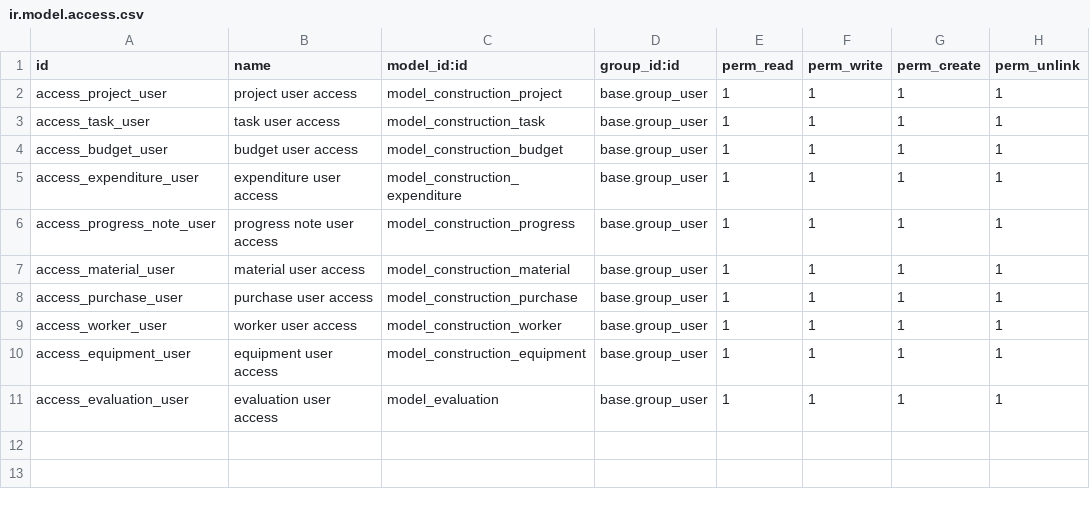
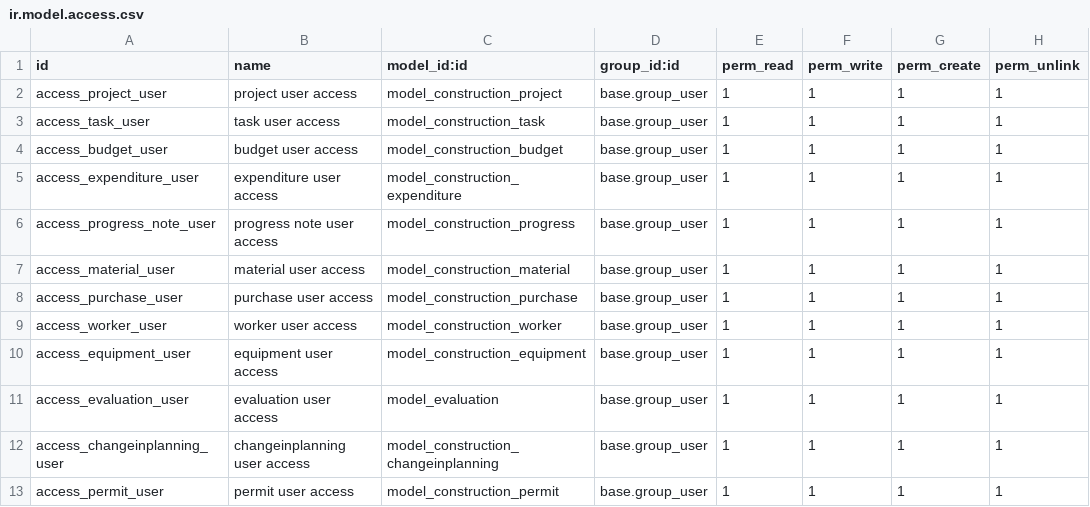
Before and after one commit to rynProject/construction-odoo-module, a CSV file: security/ir.model.access.csv, drawn as a sheet.

Commit message:
permit

```diff
--- a/security/ir.model.access.csv
+++ b/security/ir.model.access.csv
@@ -11 +11,3 @@ access_equipment_user,equipment user access,model_construction_equipment,base.gr
 access_evaluation_user,evaluation user access,model_evaluation,base.group_user,1,1,1,1
+access_changeinplanning_user,changeinplanning user access,model_construction_changeinplanning,base.group_user,1,1,1,1
+access_permit_user,permit user access,model_construction_permit,base.group_user,1,1,1,1
```
Also changed, not shown: 9 other files.
